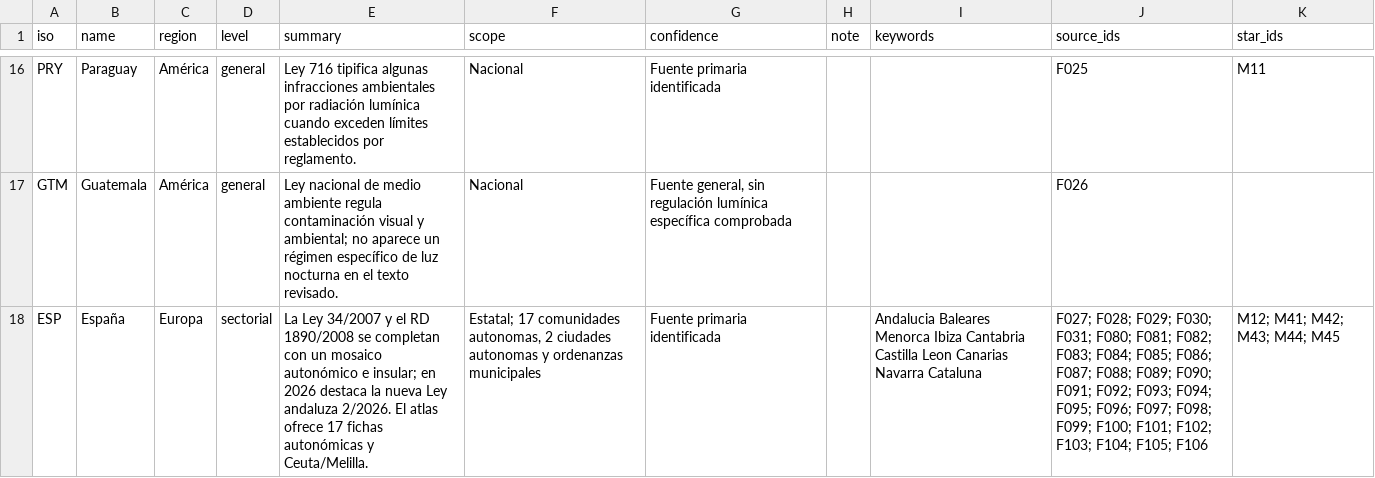
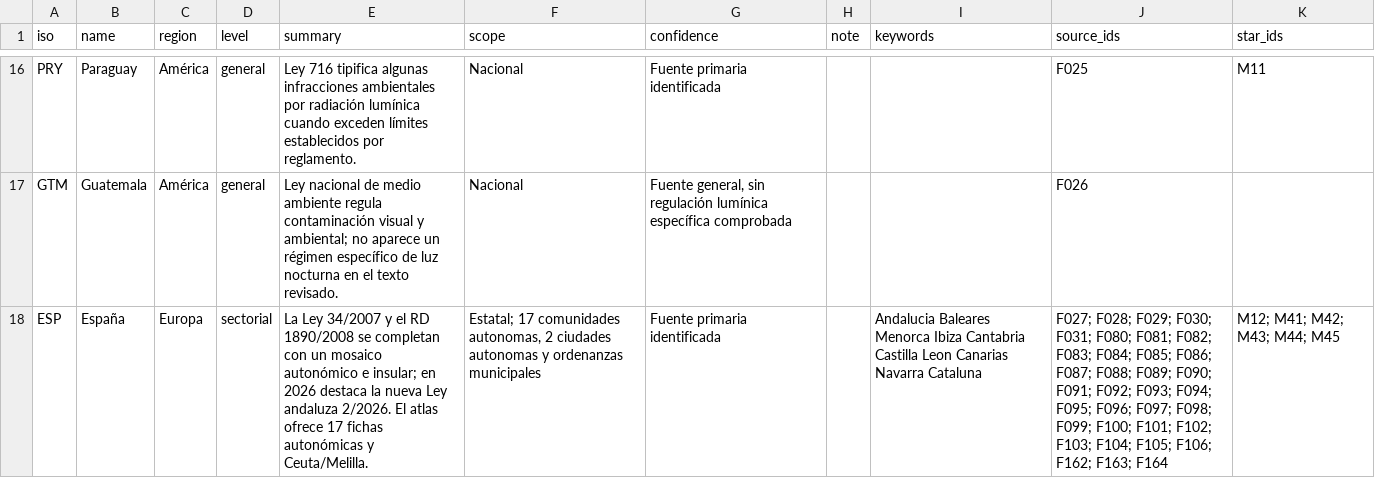
Before and after one commit to pmisson/atlas-luz-nocturna, a CSV file: data/paises.csv, drawn as a sheet; only a part is shown, gaps mark what is left out; the diff covers the shown part only; the diff names each change by its address in the sheet, - before the commit and + after, or states it on an @@ line.

```diff
--- a/data/paises.csv
+++ b/data/paises.csv
-J18 (source_ids): …F104; F105; F106
+J18 (source_ids): …F104; F105; F106; F162; F163; F164
```
Also changed, not shown: 10 edited cells elsewhere in this file, data/medidas_estrella.csv, 14 other files.
